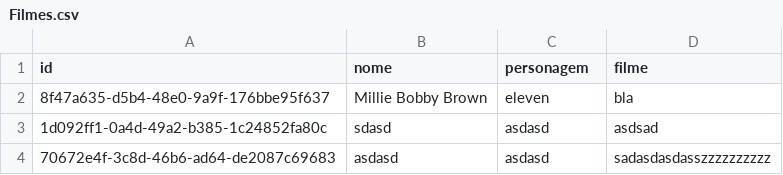
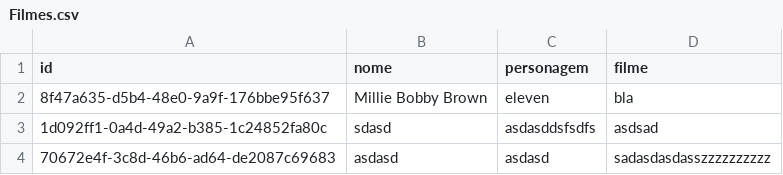
Before and after one commit to Lucas-ossli/Webapplication., a CSV file: Filmes.csv, drawn as a sheet.

```diff
--- a/Filmes.csv
+++ b/Filmes.csv
@@ -2,3 +2,3 @@ id,nome,personagem,filme
 8f47a635-d5b4-48e0-9a9f-176bbe95f637,Millie Bobby Brown,eleven,bla
-1d092ff1-0a4d-49a2-b385-1c24852fa80c,sdasd,asdasd,asdsad
+1d092ff1-0a4d-49a2-b385-1c24852fa80c,sdasd,asdasddsfsdfs,asdsad
 70672e4f-3c8d-46b6-ad64-de2087c69683,asdasd,asdasd,sadasdasdasszzzzzzzzzz
```
Also changed, not shown: 2 other files.
